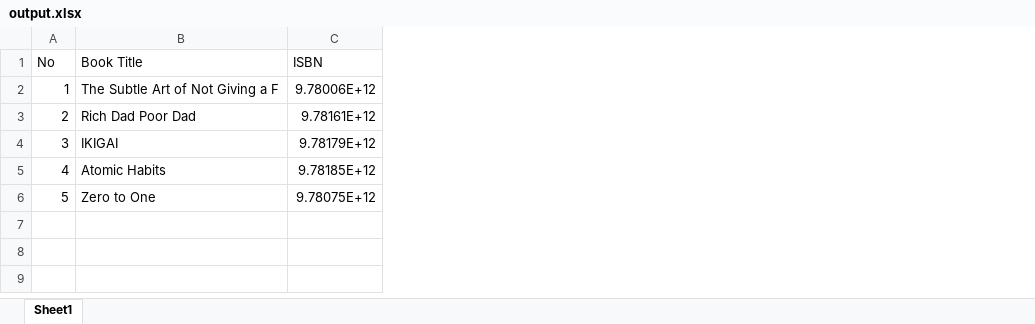
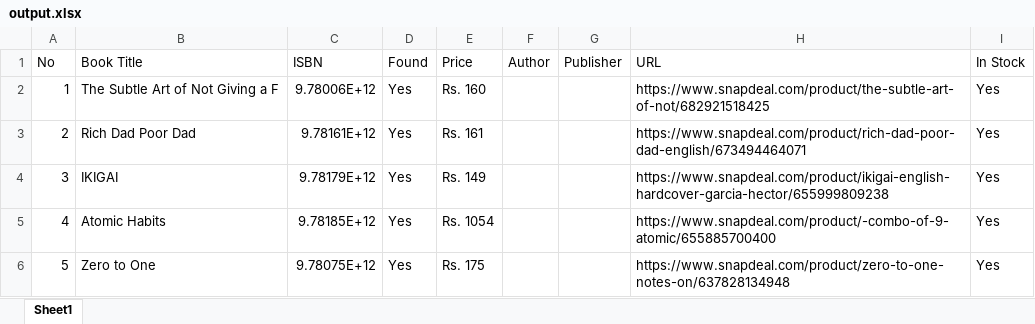
Before and after one commit to ayan-joshi/Puppeteer, an Excel workbook: output.xlsx, sheet Sheet1, drawn as a sheet; values as stored, in another font and other column widths than the file's, no borders; the diff names each change by its address in the sheet, - before the commit and + after, or states it on an @@ line.

```diff
--- a/output.xlsx (sheet Sheet1)
+++ b/output.xlsx (sheet Sheet1)
+column D (Found), rows 2-6: all Yes
+column E (Price), rows 2-6: Rs. 160 | Rs. 161 | Rs. 149 | Rs. 1054 | Rs. 175
+column F (Author), empty
+column G (Publisher), empty
+column H (URL), rows 2-6: https://www.snapdeal.com/product/the-subtle-art-of-not/682921518425 | https://www.snapdeal.com/product/rich-dad-poor-dad-english/673494464071 | https://www.snapdeal.com/product/ikigai-english-hardcover-garcia-hector/655999809238 | https://www.snapdeal.com/product/-combo-of-9-atomic/655885700400 | https://www.snapdeal.com/product/zero-to-one-notes-on/637828134948
+column I (In Stock), rows 2-6: all Yes
```
Also changed, not shown: 1 other file.
